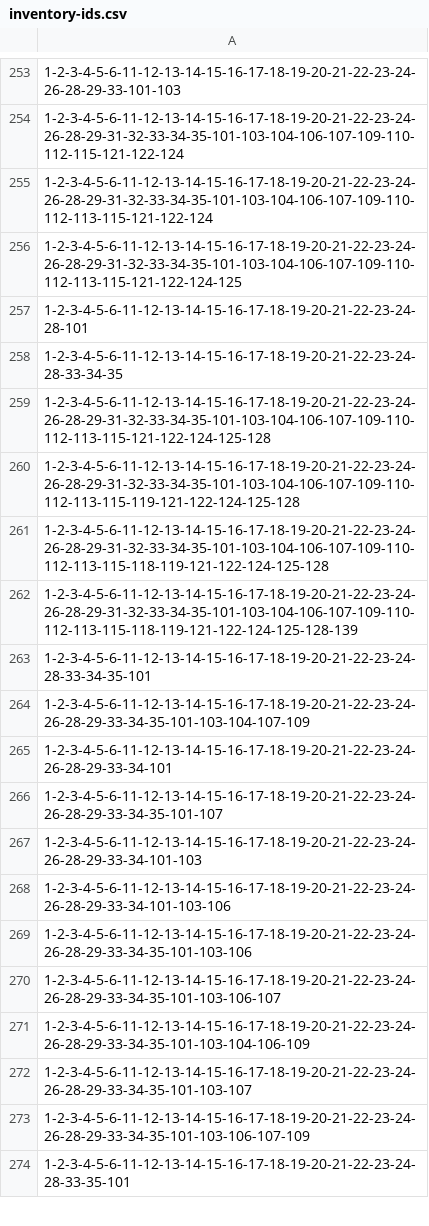
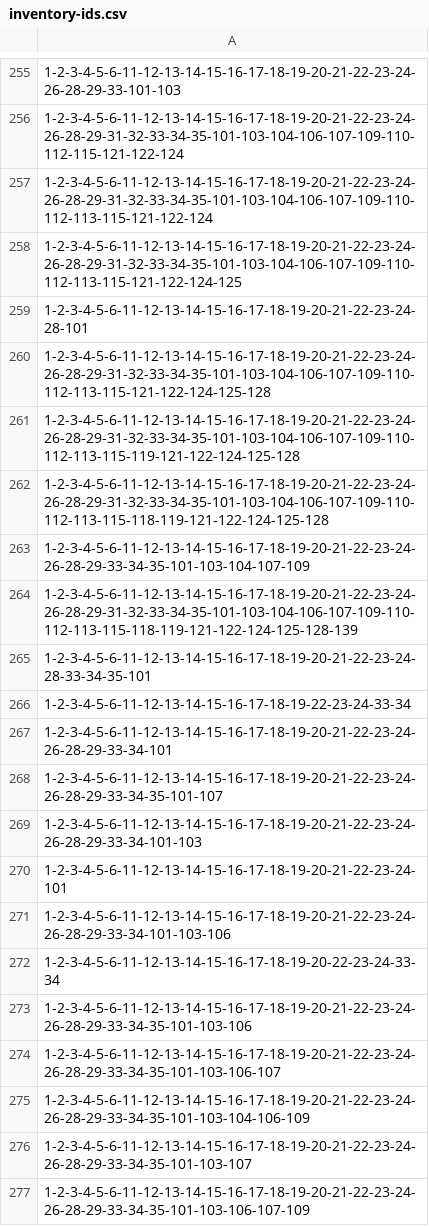
Before and after one commit to pedmiston/totems-data, a CSV file: data-raw/adjacent/inventory-ids.csv, drawn as a sheet; only a part is shown, gaps mark what is left out; the shorter side is filled out with more unchanged rows; the diff covers the shown part only.

```diff
--- a/data-raw/adjacent/inventory-ids.csv
+++ b/data-raw/adjacent/inventory-ids.csv
@@ -257,3 +259,2 @@
 "1-2-3-4-5-6-11-12-13-14-15-16-17-18-19-20-21-22-23-24-28-101"
-"1-2-3-4-5-6-11-12-13-14-15-16-17-18-19-20-21-22-23-24-28-33-34-35"
 "1-2-3-4-5-6-11-12-13-14-15-16-17-18-19-20-21-22-23-24-26-28-29-31-32-33-34-35-101-103-104-106-107-109-110-112-113-115-121-122-124-125-128"
@@ -261,5 +262,6 @@
 "1-2-3-4-5-6-11-12-13-14-15-16-17-18-19-20-21-22-23-24-26-28-29-31-32-33-34-35-101-103-104-106-107-109-110-112-113-115-118-119-121-122-124-125-128"
+"1-2-3-4-5-6-11-12-13-14-15-16-17-18-19-20-21-22-23-24-26-28-29-33-34-35-101-103-104-107-109"
 "1-2-3-4-5-6-11-12-13-14-15-16-17-18-19-20-21-22-23-24-26-28-29-31-32-33-34-35-101-103-104-106-107-109-110-112-113-115-118-119-121-122-124-125-128-139"
 "1-2-3-4-5-6-11-12-13-14-15-16-17-18-19-20-21-22-23-24-28-33-34-35-101"
-"1-2-3-4-5-6-11-12-13-14-15-16-17-18-19-20-21-22-23-24-26-28-29-33-34-35-101-103-104-107-109"
+"1-2-3-4-5-6-11-12-13-14-15-16-17-18-19-22-23-24-33-34"
 "1-2-3-4-5-6-11-12-13-14-15-16-17-18-19-20-21-22-23-24-26-28-29-33-34-101"
@@ -267,3 +269,5 @@
 "1-2-3-4-5-6-11-12-13-14-15-16-17-18-19-20-21-22-23-24-26-28-29-33-34-101-103"
+"1-2-3-4-5-6-11-12-13-14-15-16-17-18-19-20-21-22-23-24-101"
 "1-2-3-4-5-6-11-12-13-14-15-16-17-18-19-20-21-22-23-24-26-28-29-33-34-101-103-106"
+"1-2-3-4-5-6-11-12-13-14-15-16-17-18-19-20-22-23-24-33-34"
 "1-2-3-4-5-6-11-12-13-14-15-16-17-18-19-20-21-22-23-24-26-28-29-33-34-35-101-103-106"
```
Also changed, not shown: 2 added rows, 1 removed row, 1 moved row and 1 edited cell elsewhere in this file, data-raw/tables/Table_Player.csv, 22 other files.
